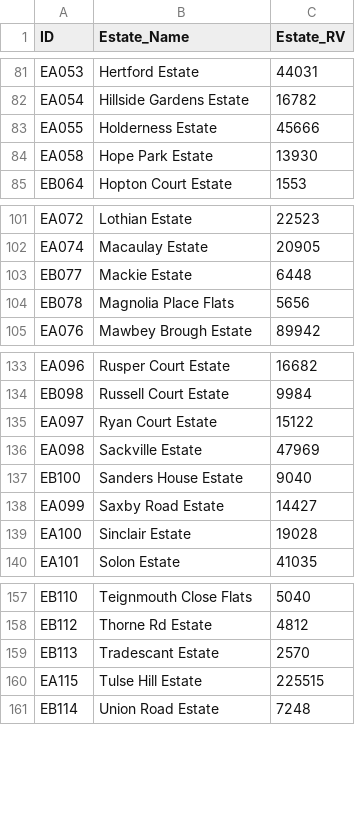
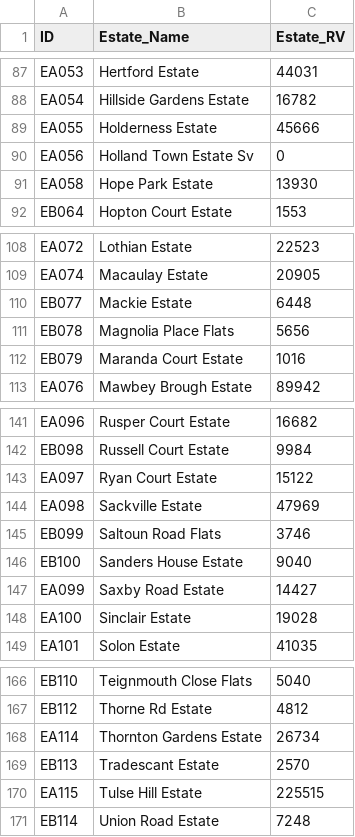
Before and after one commit to ajross/ServiceChargerator, a CSV file: public/estates.csv, drawn as a sheet; only a part is shown, gaps mark what is left out; the diff covers the shown part only.

```diff
--- a/public/estates.csv
+++ b/public/estates.csv
@@ -83,2 +89,3 @@ EA054,Hillside Gardens Estate,16782
 EA055,Holderness Estate,45666
+EA056,Holland Town Estate Sv,0
 EA058,Hope Park Estate,13930
@@ -104,2 +111,3 @@ EB077,Mackie Estate,6448
 EB078,Magnolia Place Flats,5656
+EB079,Maranda Court Estate,1016
 EA076,Mawbey Brough Estate,89942
@@ -136,2 +144,3 @@ EA097,Ryan Court Estate,15122
 EA098,Sackville Estate,47969
+EB099,Saltoun Road Flats,3746
 EB100,Sanders House Estate,9040
@@ -158,2 +167,3 @@ EB110,Teignmouth Close Flats,5040
 EB112,Thorne Rd Estate,4812
+EA114,Thornton Gardens Estate,26734
 EB113,Tradescant Estate,2570
```
Also changed, not shown: 6 added rows elsewhere in this file, 4 other files.
